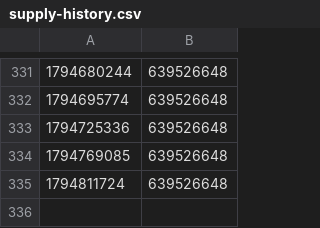
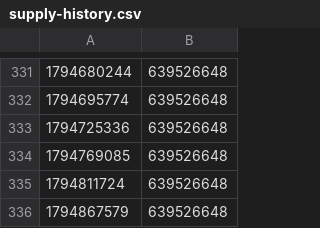
Before and after one commit to AshandEmber-Sol/-ASHEM, a CSV file: state/mainnet/supply-history.csv, drawn as a sheet; only a part is shown, gaps mark what is left out; the diff names each change by its address in the sheet, - before the commit and + after, or states it on an @@ line.

```diff
--- a/state/mainnet/supply-history.csv
+++ b/state/mainnet/supply-history.csv
+row 336: 1794867579 | 639526648
```
Also changed, not shown: 3 other files.
